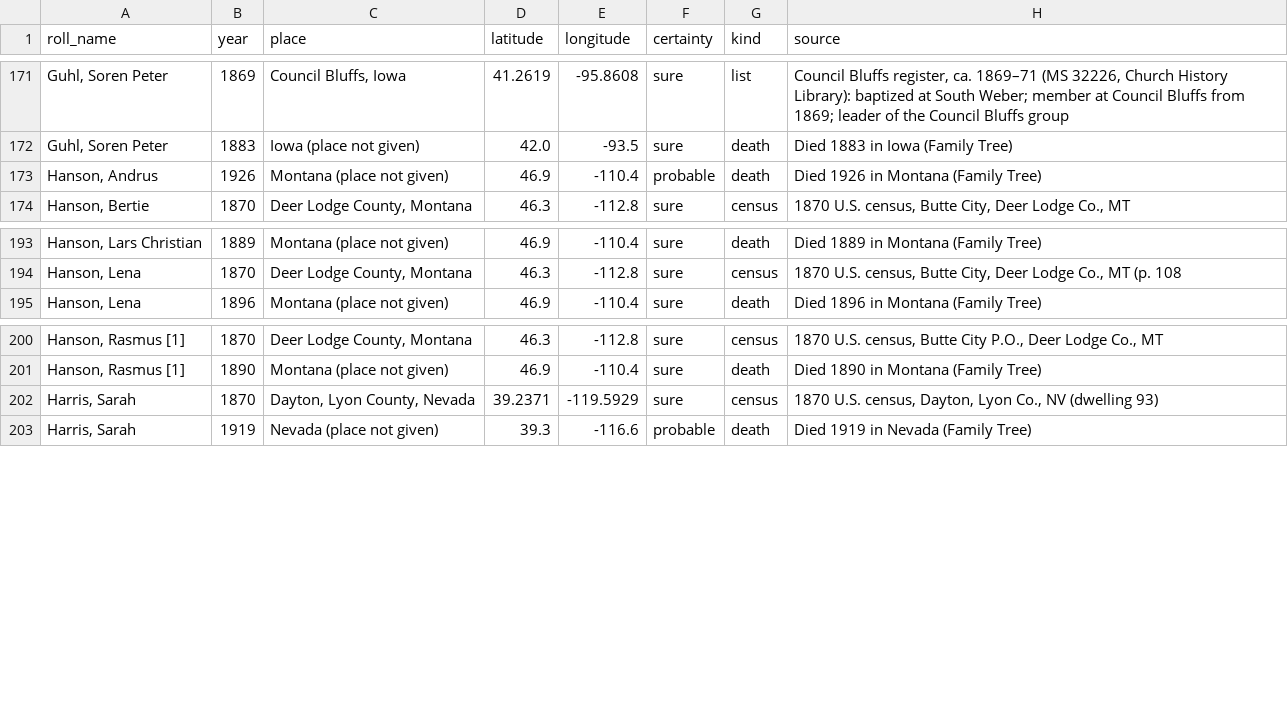
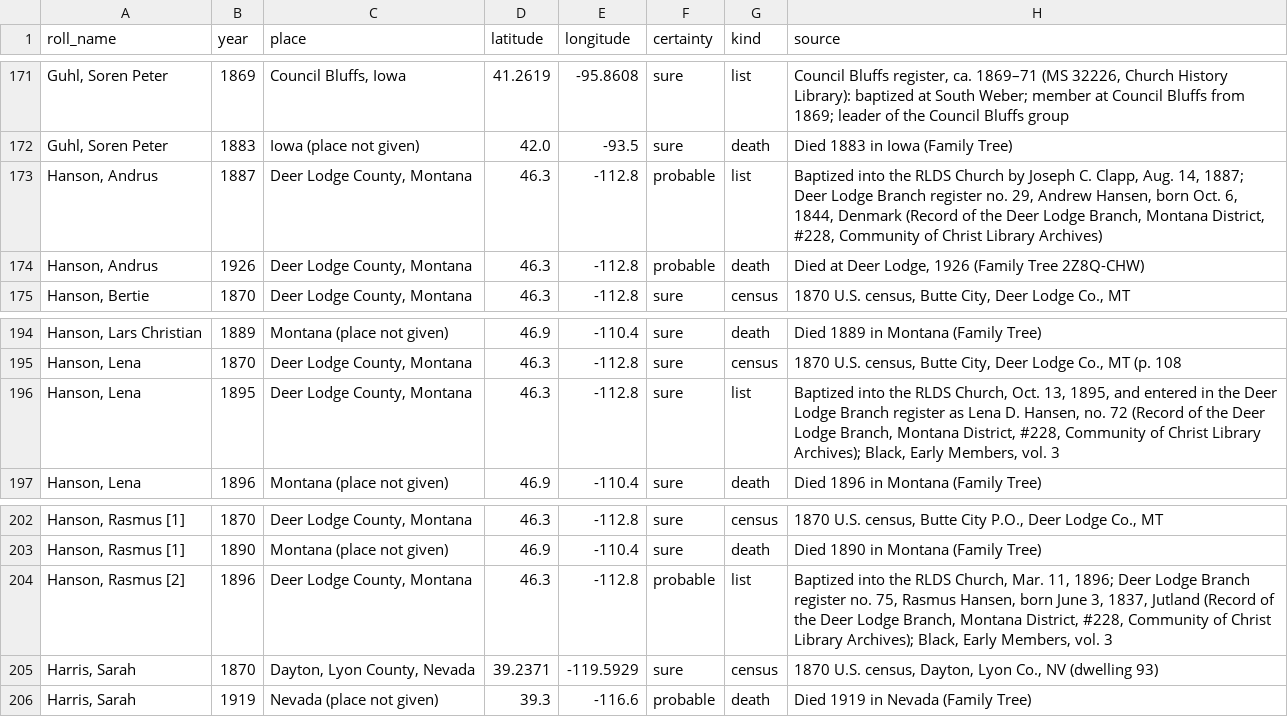
Before and after one commit to ericpaulrogers/morrisite.org, a CSV file: data/morrisite-whereabouts.csv, drawn as a sheet; only a part is shown, gaps mark what is left out.

```diff
--- a/data/morrisite-whereabouts.csv
+++ b/data/morrisite-whereabouts.csv
@@ -172,3 +172,4 @@
 "Guhl, Soren Peter",1883,Iowa (place not given),42.0,-93.5,sure,death,Died 1883 in Iowa (Family Tree)
-"Hanson, Andrus",1926,Montana (place not given),46.9,-110.4,probable,death,Died 1926 in Montana (Family Tree)
+"Hanson, Andrus",1887,"Deer Lodge County, Montana",46.3,-112.8,probable,list,"Baptized into the RLDS Church by Joseph C. Clapp, Aug. 14, 1887; Deer Lodge Branch register no. 29, Andrew Hansen, born Oct. 6, 1844, Denmark (Record of the Deer Lodge Branch, Montana District, #228, Community of Christ Library Archives)"
+"Hanson, Andrus",1926,"Deer Lodge County, Montana",46.3,-112.8,probable,death,"Died at Deer Lodge, 1926 (Family Tree 2Z8Q-CHW)"
 "Hanson, Bertie",1870,"Deer Lodge County, Montana",46.3,-112.8,sure,census,"1870 U.S. census, Butte City, Deer Lodge Co., MT"
@@ -194,2 +195,3 @@
 "Hanson, Lena",1870,"Deer Lodge County, Montana",46.3,-112.8,sure,census,"1870 U.S. census, Butte City, Deer Lodge Co., MT (p. 108"
+"Hanson, Lena",1895,"Deer Lodge County, Montana",46.3,-112.8,sure,list,"Baptized into the RLDS Church, Oct. 13, 1895, and entered in the Deer Lodge Branch register as Lena D. Hansen, no. 72 (Record of the Deer Lodge Branch, Montana District, #228, Community of Christ Library Archives); Black, Early Members, vol. 3"
 "Hanson, Lena",1896,Montana (place not given),46.9,-110.4,sure,death,Died 1896 in Montana (Family Tree)
@@ -201,2 +203,3 @@
 "Hanson, Rasmus [1]",1890,Montana (place not given),46.9,-110.4,sure,death,Died 1890 in Montana (Family Tree)
+"Hanson, Rasmus [2]",1896,"Deer Lodge County, Montana",46.3,-112.8,probable,list,"Baptized into the RLDS Church, Mar. 11, 1896; Deer Lodge Branch register no. 75, Rasmus Hansen, born June 3, 1837, Jutland (Record of the Deer Lodge Branch, Montana District, #228, Community of Christ Library Archives); Black, Early Members, vol. 3"
 "Harris, Sarah",1870,"Dayton, Lyon County, Nevada",39.2371,-119.5929,sure,census,"1870 U.S. census, Dayton, Lyon Co., NV (dwelling 93)"
```
Also changed, not shown: 4 other files.
